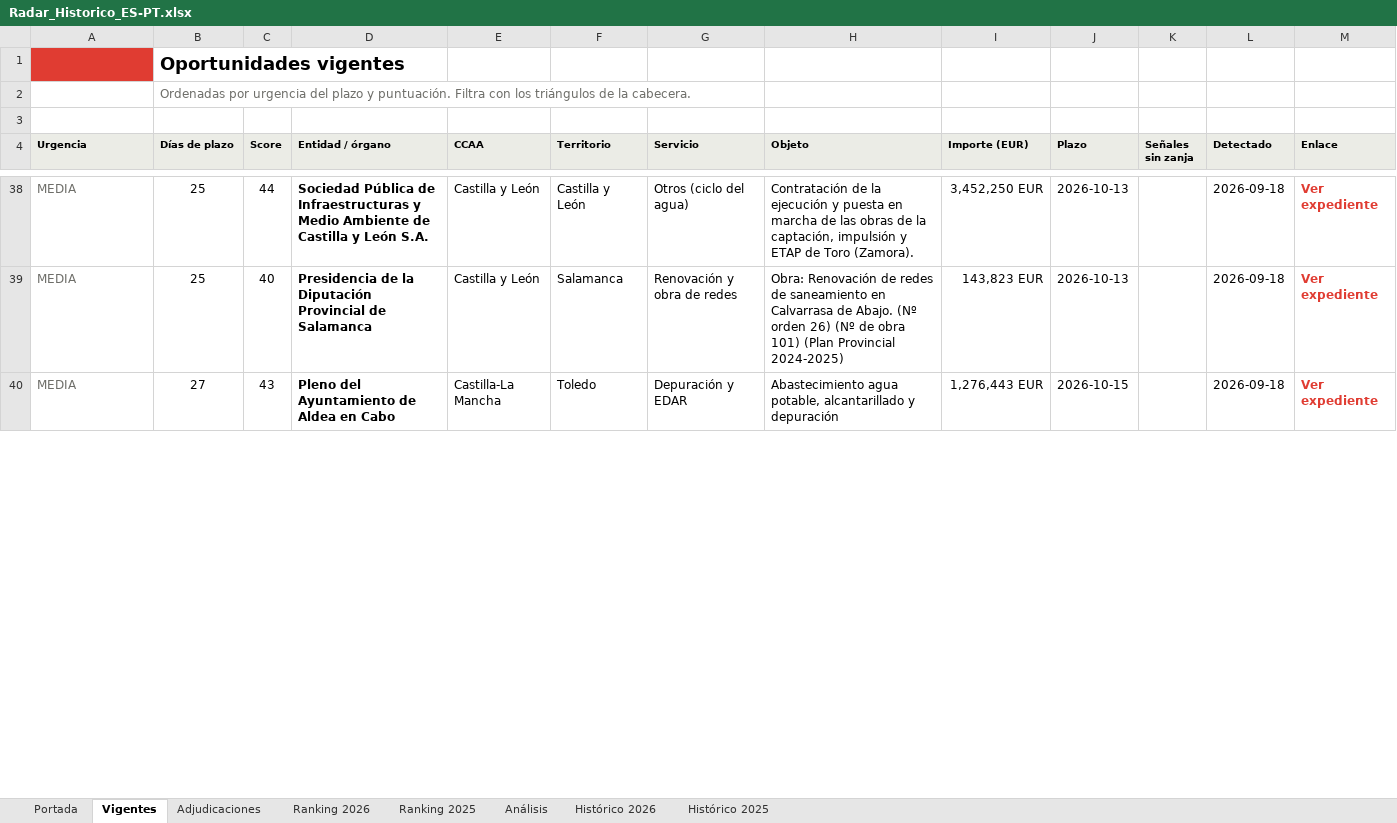
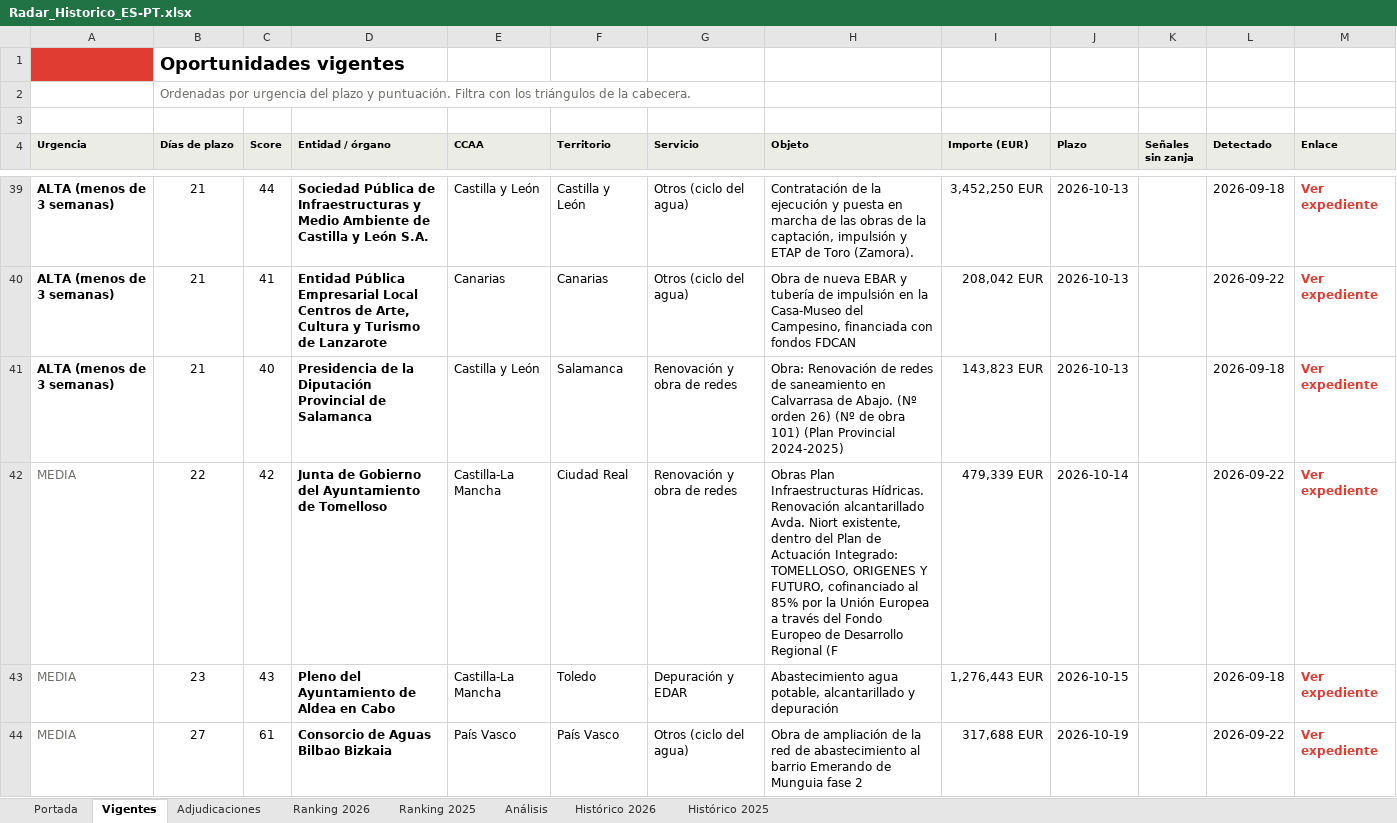
Before and after one commit to ibarrez/canalis-tender, an Excel workbook: docs/Radar_Historico_ES-PT.xlsx, sheet Vigentes, drawn as a sheet; only a part is shown, gaps mark what is left out; values as stored, in another font and other column widths than the file's, no borders; addresses are those after the commit; the diff covers the shown part only; the diff names each change by its address in the sheet, - before the commit and + after, or states it on an @@ line.

```diff
--- a/docs/Radar_Historico_ES-PT.xlsx (sheet Vigentes)
+++ b/docs/Radar_Historico_ES-PT.xlsx (sheet Vigentes)
-A39 (Urgencia): MEDIA
+A39 (Urgencia): ALTA (menos de 3 semanas)
@@ A39 bold: off → on, text colour: #6E6E69 → black @@
-B39 (Días de plazo): 25
+B39 (Días de plazo): 21
+row 40: ALTA (menos de 3 semanas) | 21 | 41 | Entidad Pública Empresarial Local Centros de Arte, Cultura y Turismo de Lanzarote | Canarias | Canarias | Otros (ciclo del agua) | Obra de nueva EBAR y tubería de impulsión en la Casa-Museo del Campesino, financiada con fondos FDCAN | 208,042 EUR | 2026-10-13 |  | 2026-09-22 | Ver expediente
-A41 (Urgencia): MEDIA
+A41 (Urgencia): ALTA (menos de 3 semanas)
@@ A41 bold: off → on, text colour: #6E6E69 → black @@
-B41 (Días de plazo): 25
+B41 (Días de plazo): 21
+row 42: MEDIA | 22 | 42 | Junta de Gobierno del Ayuntamiento de Tomelloso | Castilla-La Mancha | Ciudad Real | Renovación y obra de redes | Obras Plan Infraestructuras Hídricas. Renovación alcantarillado Avda. Niort existente, dentro del Plan de Actuación Integrado: TOMELLOSO, ORIGENES Y FUTURO, cofinanciado al 85% por la Unión Europea a través del Fondo Europeo de Desarrollo Regional (F | 479,339 EUR | 2026-10-14 |  | 2026-09-22 | Ver expediente
-B43 (Días de plazo): 27
+B43 (Días de plazo): 23
+row 44: MEDIA | 27 | 61 | Consorcio de Aguas Bilbao Bizkaia | País Vasco | País Vasco | Otros (ciclo del agua) | Obra de ampliación de la red de abastecimiento al barrio Emerando de Munguia fase 2 | 317,688 EUR | 2026-10-19 |  | 2026-09-22 | Ver expediente
```
Also changed, not shown: 5 added rows, 3 removed rows, 2 moved rows, 60 edited cells and cell formats elsewhere in this sheet, sheet Adjudicaciones, sheet Histórico 2026, sheet Análisis, sheet Ranking 2026, sheet Portada, sheet Histórico 2025, 7 other files.
